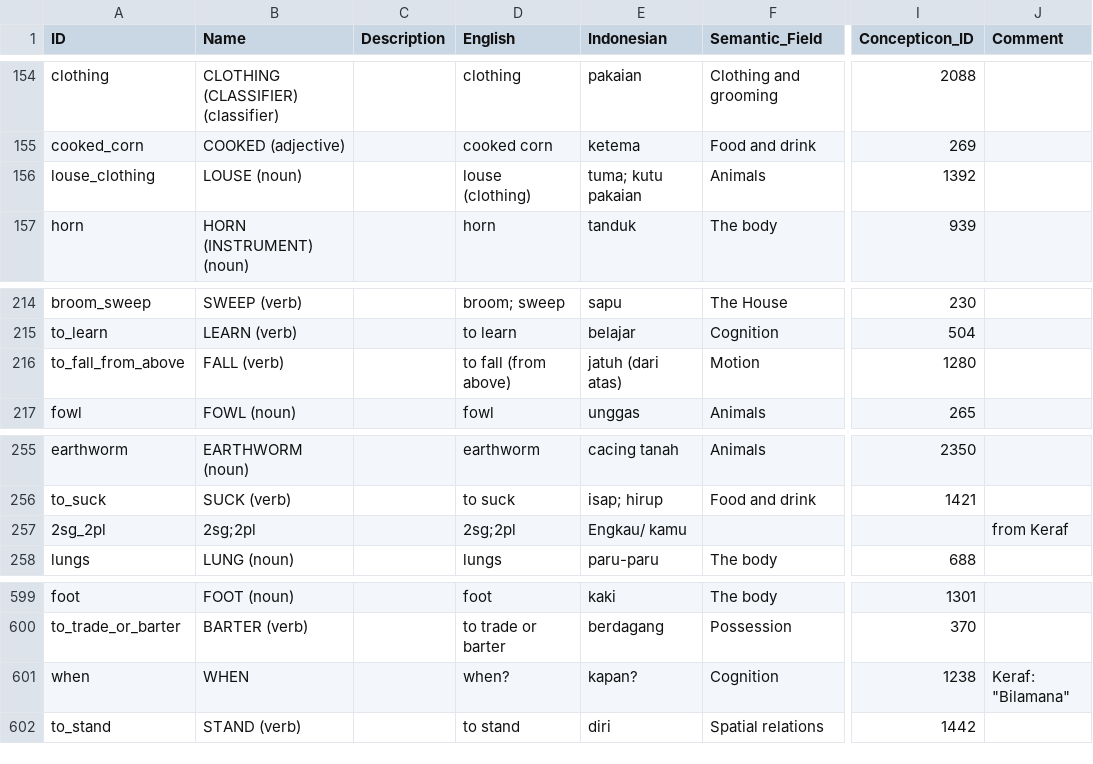
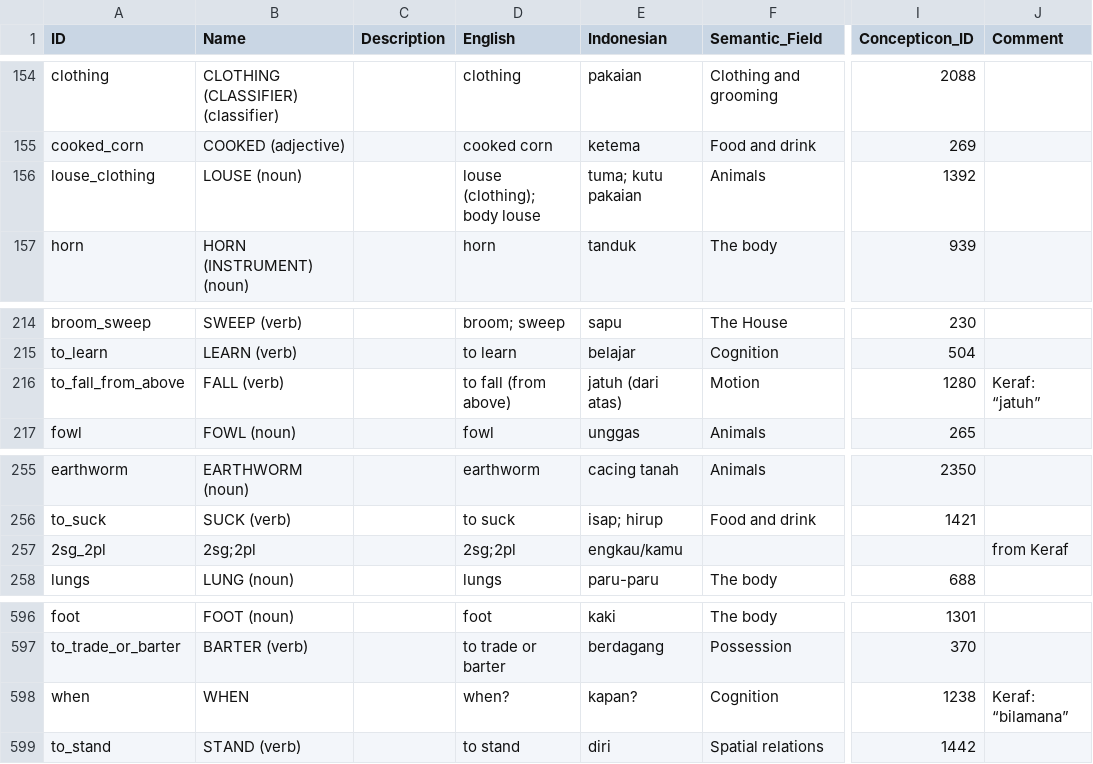
Before and after one commit to xrotwang/lexirumah-data, a CSV file: cldf/parameters.csv, drawn as a sheet; only a part is shown, gaps mark what is left out; addresses are those after the commit; the diff covers the shown part only; the diff names each change by its address in the sheet, - before the commit and + after, or states it on an @@ line.

Commit message:
Merge Keraf parameters

```diff
--- a/cldf/parameters.csv
+++ b/cldf/parameters.csv
-D156 (English): louse (clothing)
+D156 (English): louse (clothing); body louse
-J216 (Comment): (empty)
+J216 (Comment): Keraf: “jatuh”
-E257 (Indonesian): Engkau/ kamu
+E257 (Indonesian): engkau/kamu
-J598 (Comment): Keraf: "Bilamana"
+J598 (Comment): Keraf: “bilamana”
```
Also changed, not shown: 3 removed rows and 7 edited cells elsewhere in this file.
